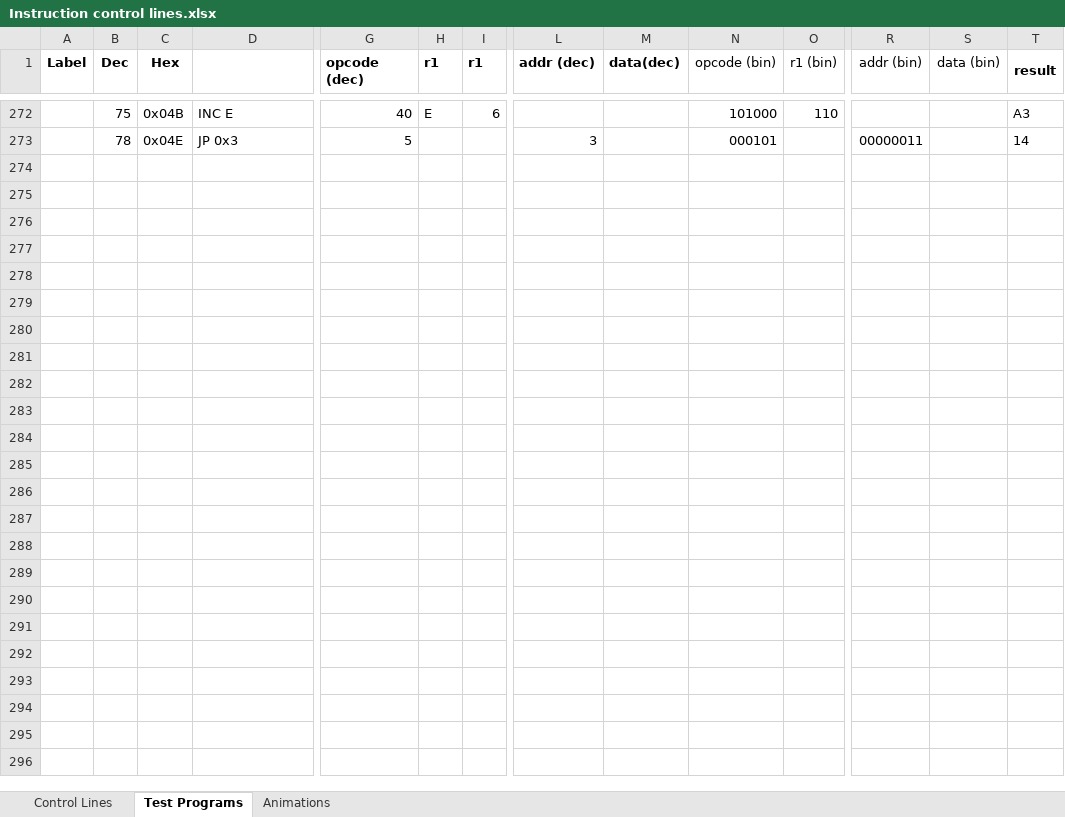
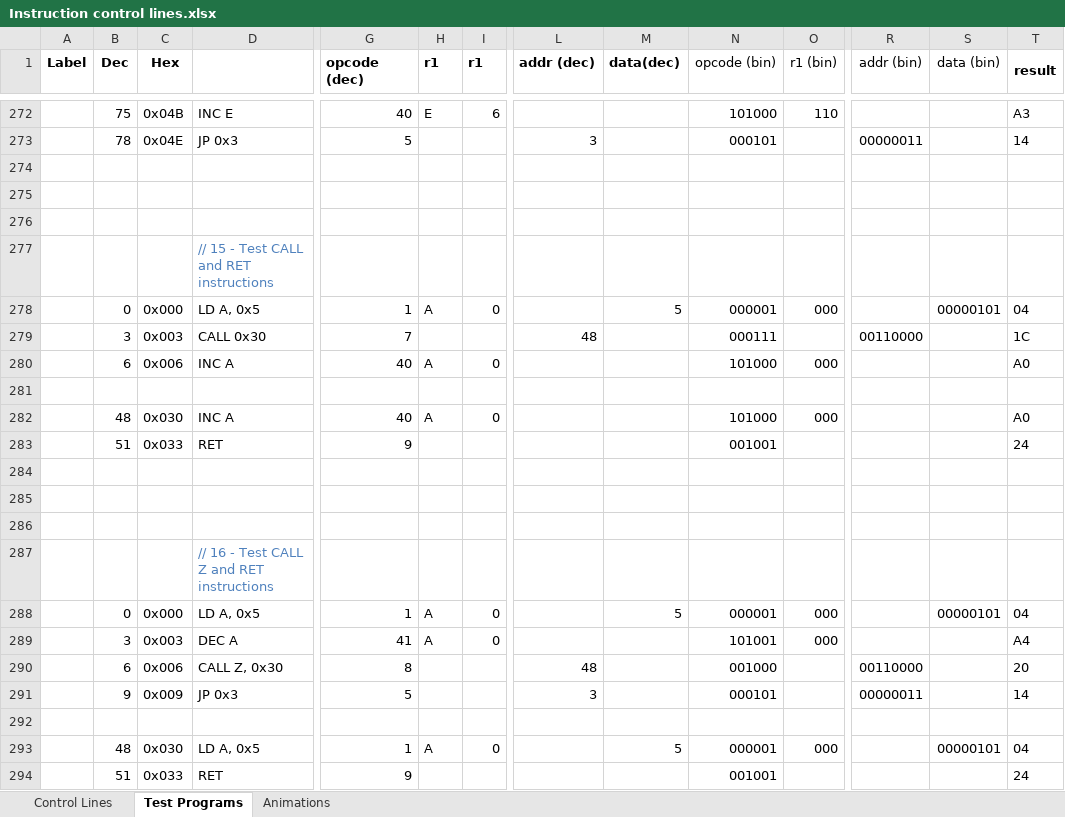
Before and after one commit to albs-br/jaca, an Excel workbook: 2nd gen - 8 bit cpu/Instruction control lines.xlsx, sheet Test Programs, drawn as a sheet; only a part is shown, gaps mark what is left out; values as stored, in another font and other column widths than the file's, no borders; rows hold the shown columns only; the diff names each change by its address in the sheet, - before the commit and + after, or states it on an @@ line.

Commit message:
v.0.16.0 Implemented CALL, CALL Z and RET instructions. All tested and working.

```diff
--- a/2nd gen - 8 bit cpu/Instruction control lines.xlsx (sheet Test Programs)
+++ b/2nd gen - 8 bit cpu/Instruction control lines.xlsx (sheet Test Programs)
+row 274: (empty)
+row 275: (empty)
+row 276: (empty)
+row 277:  |  |  | // 15 - Test CALL and RET instructions
+row 278:  | 0 | 0x000 | LD A, 0x5 | 1 | A | 0 |  | 5 | 000001 | 000 |  | 00000101 | 04
+row 279:  | 3 | 0x003 | CALL 0x30 | 7 |  |  | 48 |  | 000111 |  | 00110000 |  | 1C
+row 280:  | 6 | 0x006 | INC A | 40 | A | 0 |  |  | 101000 | 000 |  |  | A0
+row 281: (empty)
+row 282:  | 48 | 0x030 | INC A | 40 | A | 0 |  |  | 101000 | 000 |  |  | A0
+row 283:  | 51 | 0x033 | RET | 9 |  |  |  |  | 001001 |  |  |  | 24
+row 284: (empty)
+row 285: (empty)
+row 286: (empty)
+row 287:  |  |  | // 16 - Test CALL Z and RET instructions
+row 288:  | 0 | 0x000 | LD A, 0x5 | 1 | A | 0 |  | 5 | 000001 | 000 |  | 00000101 | 04
+row 289:  | 3 | 0x003 | DEC A | 41 | A | 0 |  |  | 101001 | 000 |  |  | A4
+row 290:  | 6 | 0x006 | CALL Z, 0x30 | 8 |  |  | 48 |  | 001000 |  | 00110000 |  | 20
+row 291:  | 9 | 0x009 | JP 0x3 | 5 |  |  | 3 |  | 000101 |  | 00000011 |  | 14
+row 292: (empty)
+row 293:  | 48 | 0x030 | LD A, 0x5 | 1 | A | 0 |  | 5 | 000001 | 000 |  | 00000101 | 04
+row 294:  | 51 | 0x033 | RET | 9 |  |  |  |  | 001001 |  |  |  | 24
```
Also changed, not shown: sheet Control Lines, 4 other files.
